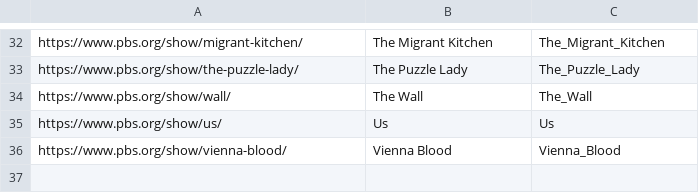
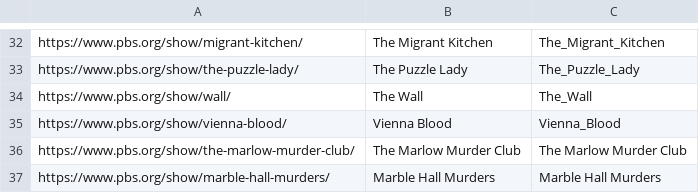
Before and after one commit to Monty/WhatsStreamingToday, a CSV file: PBS-only.csv, drawn as a sheet; only a part is shown, gaps mark what is left out; removed rows and columns are numbered as before the commit, all else as after; the diff names each change by its address in the sheet, - before the commit and + after, or states it on an @@ line.

Commit message:
Update PBS-only.csv

```diff
--- a/PBS-only.csv
+++ b/PBS-only.csv
-row 35: https://www.pbs.org/show/us/ | Us | Us
+row 36: https://www.pbs.org/show/the-marlow-murder-club/ | The Marlow Murder Club | The Marlow Murder Club
+row 37: https://www.pbs.org/show/marble-hall-murders/ | Marble Hall Murders | Marble Hall Murders
```
